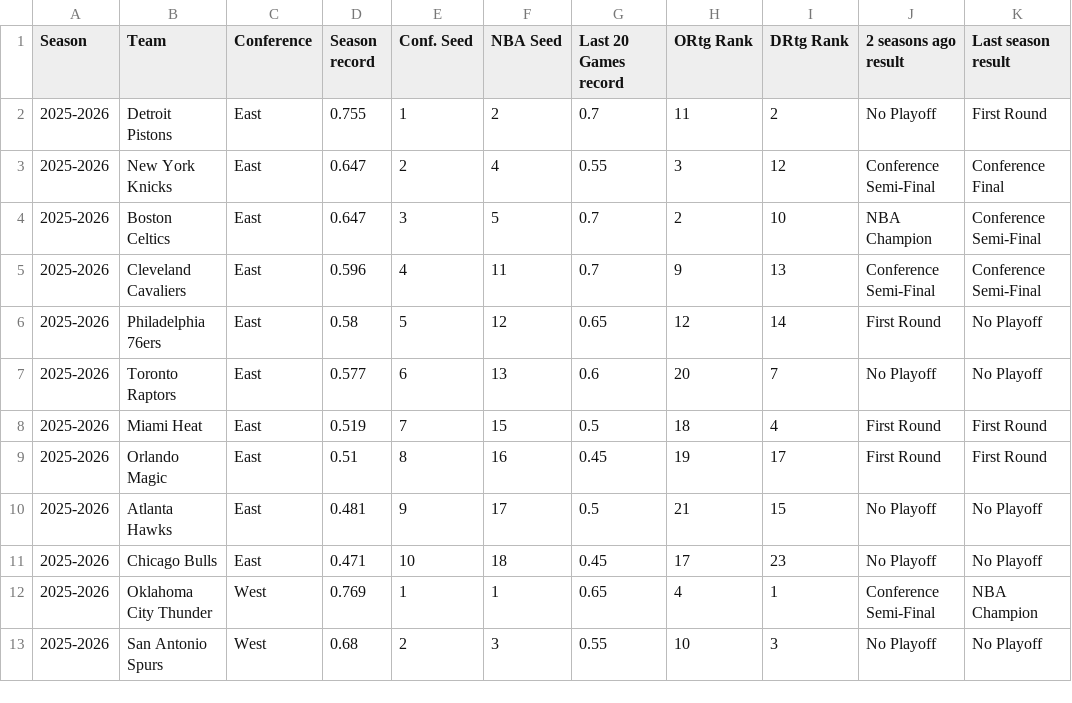
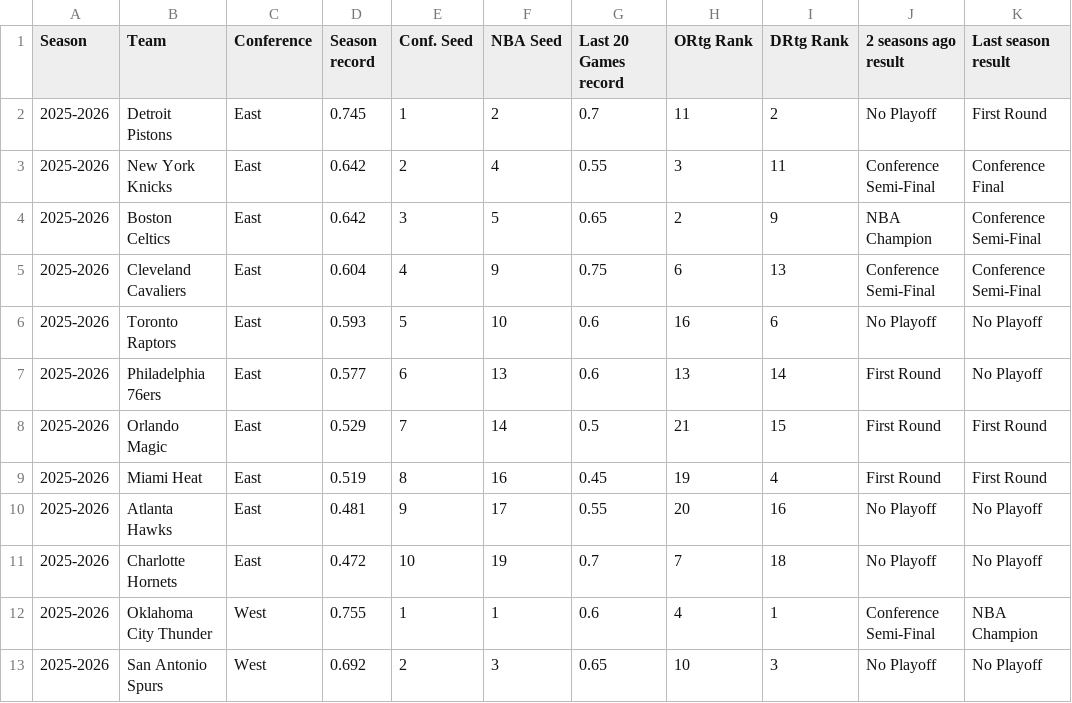
Before and after one commit to rscadrien/NBA_Playoff, a CSV file: Data/Current_NBA_Season.csv, drawn as a sheet; only a part is shown; the diff covers the shown part only.

Commit message:
Update data + Add Charlotte Hornets

```diff
--- a/Data/Current_NBA_Season.csv
+++ b/Data/Current_NBA_Season.csv
@@ -1,13 +1,13 @@
 Season,Team,Conference,Season record,Conf. Seed,NBA Seed,Last 20 Games record,ORtg Rank,DRtg Rank,2 seasons ago result,Last season result
-2025-2026,Detroit Pistons,East,0.755,1,2,0.7,11,2,No Playoff,First Round
-2025-2026,New York Knicks,East,0.647,2,4,0.55,3,12,Conference Semi-Final,Conference Final
-2025-2026,Boston Celtics,East,0.647,3,5,0.7,2,10,NBA Champion,Conference Semi-Final
-2025-2026,Cleveland Cavaliers,East,0.596,4,11,0.7,9,13,Conference Semi-Final,Conference Semi-Final
-2025-2026,Philadelphia 76ers,East,0.58,5,12,0.65,12,14,First Round,No Playoff
-2025-2026,Toronto Raptors,East,0.577,6,13,0.6,20,7,No Playoff,No Playoff
-2025-2026,Miami Heat,East,0.519,7,15,0.5,18,4,First Round,First Round
-2025-2026,Orlando Magic,East,0.51,8,16,0.45,19,17,First Round,First Round
-2025-2026,Atlanta Hawks,East,0.481,9,17,0.5,21,15,No Playoff,No Playoff
-2025-2026,Chicago Bulls,East,0.471,10,18,0.45,17,23,No Playoff,No Playoff
-2025-2026,Oklahoma City Thunder,West,0.769,1,1,0.65,4,1,Conference Semi-Final,NBA Champion
-2025-2026,San Antonio Spurs,West,0.68,2,3,0.55,10,3,No Playoff,No Playoff
+2025-2026,Detroit Pistons,East,0.745,1,2,0.7,11,2,No Playoff,First Round
+2025-2026,New York Knicks,East,0.642,2,4,0.55,3,11,Conference Semi-Final,Conference Final
+2025-2026,Boston Celtics,East,0.642,3,5,0.65,2,9,NBA Champion,Conference Semi-Final
+2025-2026,Cleveland Cavaliers,East,0.604,4,9,0.75,6,13,Conference Semi-Final,Conference Semi-Final
+2025-2026,Toronto Raptors,East,0.593,5,10,0.6,16,6,No Playoff,No Playoff
+2025-2026,Philadelphia 76ers,East,0.577,6,13,0.6,13,14,First Round,No Playoff
+2025-2026,Orlando Magic,East,0.529,7,14,0.5,21,15,First Round,First Round
+2025-2026,Miami Heat,East,0.519,8,16,0.45,19,4,First Round,First Round
+2025-2026,Atlanta Hawks,East,0.481,9,17,0.55,20,16,No Playoff,No Playoff
+2025-2026,Charlotte Hornets,East,0.472,10,19,0.7,7,18,No Playoff,No Playoff
+2025-2026,Oklahoma City Thunder,West,0.755,1,1,0.6,4,1,Conference Semi-Final,NBA Champion
+2025-2026,San Antonio Spurs,West,0.692,2,3,0.65,10,3,No Playoff,No Playoff
```
Also changed, not shown: 1 added row, 1 removed row and 23 edited cells elsewhere in this file, 1 other file.
